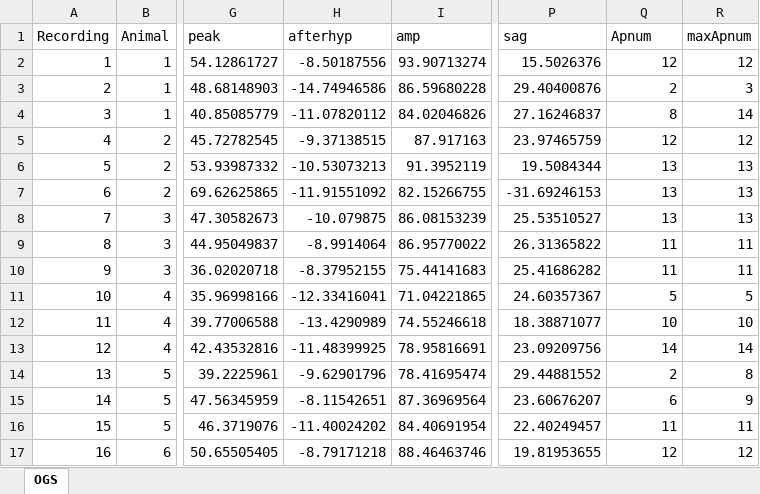
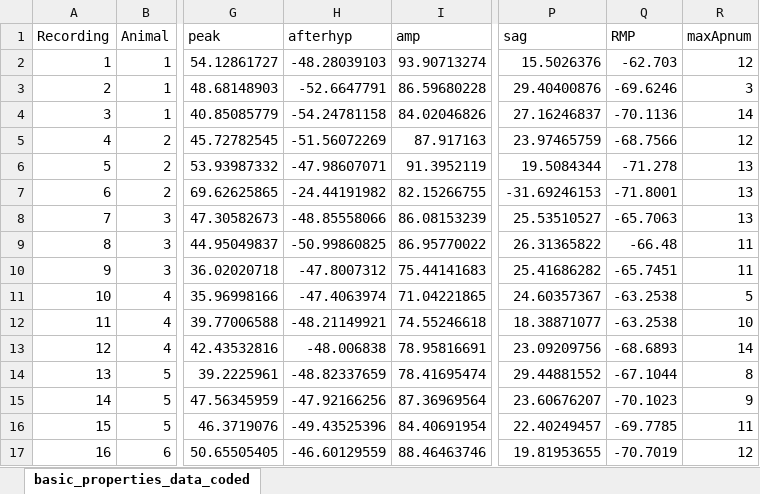
Before and after one commit to acpennlab/ApoE_project, an Excel workbook: data/basic_properties_data_coded.xlsx, sheet basic_properties_data_coded, drawn as a sheet; only a part is shown, gaps mark what is left out; values as stored, in another font and other column widths than the file's, no borders; the diff covers the shown part only; the diff names each change by its address in the sheet, - before the commit and + after, or states it on an @@ line.

```diff
--- a/data/basic_properties_data_coded.xlsx (sheet basic_properties_data_coded)
+++ b/data/basic_properties_data_coded.xlsx (sheet basic_properties_data_coded)
-sheet tab: OGS
+sheet tab: basic_properties_data_coded
-Q1: Apnum
+Q1: RMP
-H2 (afterhyp): -8.50187556
+H2 (afterhyp): -48.28039103
-Q2 (RMP): 12
+Q2 (RMP): -62.703
-H3 (afterhyp): -14.74946586
+H3 (afterhyp): -52.6647791
-Q3 (RMP): 2
+Q3 (RMP): -69.6246
-H4 (afterhyp): -11.07820112
+H4 (afterhyp): -54.24781158
-Q4 (RMP): 8
+Q4 (RMP): -70.1136
-H5 (afterhyp): -9.37138515
+H5 (afterhyp): -51.56072269
-Q5 (RMP): 12
+Q5 (RMP): -68.7566
-H6 (afterhyp): -10.53073213
+H6 (afterhyp): -47.98607071
-Q6 (RMP): 13
+Q6 (RMP): -71.278
-H7 (afterhyp): -11.91551092
+H7 (afterhyp): -24.44191982
-Q7 (RMP): 13
+Q7 (RMP): -71.8001
-H8 (afterhyp): -10.079875
+H8 (afterhyp): -48.85558066
-Q8 (RMP): 13
+Q8 (RMP): -65.7063
-H9 (afterhyp): -8.9914064
+H9 (afterhyp): -50.99860825
-Q9 (RMP): 11
+Q9 (RMP): -66.48
-H10 (afterhyp): -8.37952155
+H10 (afterhyp): -47.8007312
-Q10 (RMP): 11
+Q10 (RMP): -65.7451
-H11 (afterhyp): -12.33416041
+H11 (afterhyp): -47.4063974
-Q11 (RMP): 5
+Q11 (RMP): -63.2538
-H12 (afterhyp): -13.4290989
+H12 (afterhyp): -48.21149921
-Q12 (RMP): 10
+Q12 (RMP): -63.2538
-H13 (afterhyp): -11.48399925
+H13 (afterhyp): -48.006838
-Q13 (RMP): 14
+Q13 (RMP): -68.6893
-H14 (afterhyp): -9.62901796
+H14 (afterhyp): -48.82337659
-Q14 (RMP): 2
+Q14 (RMP): -67.1044
-H15 (afterhyp): -8.11542651
+H15 (afterhyp): -47.92166256
-Q15 (RMP): 6
+Q15 (RMP): -70.1023
-H16 (afterhyp): -11.40024202
+H16 (afterhyp): -49.43525396
-Q16 (RMP): 11
+Q16 (RMP): -69.7785
-H17 (afterhyp): -8.79171218
+H17 (afterhyp): -46.60129559
-Q17 (RMP): 12
+Q17 (RMP): -70.7019
```
Also changed, not shown: 120 edited cells elsewhere in this sheet, 1 other file.
